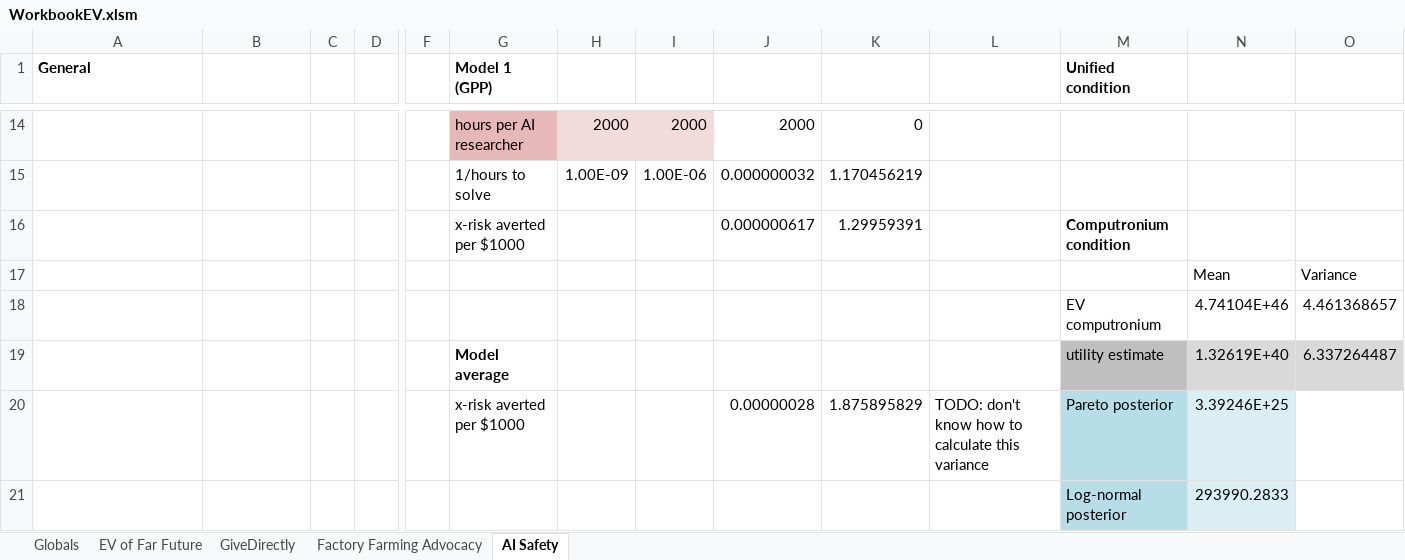
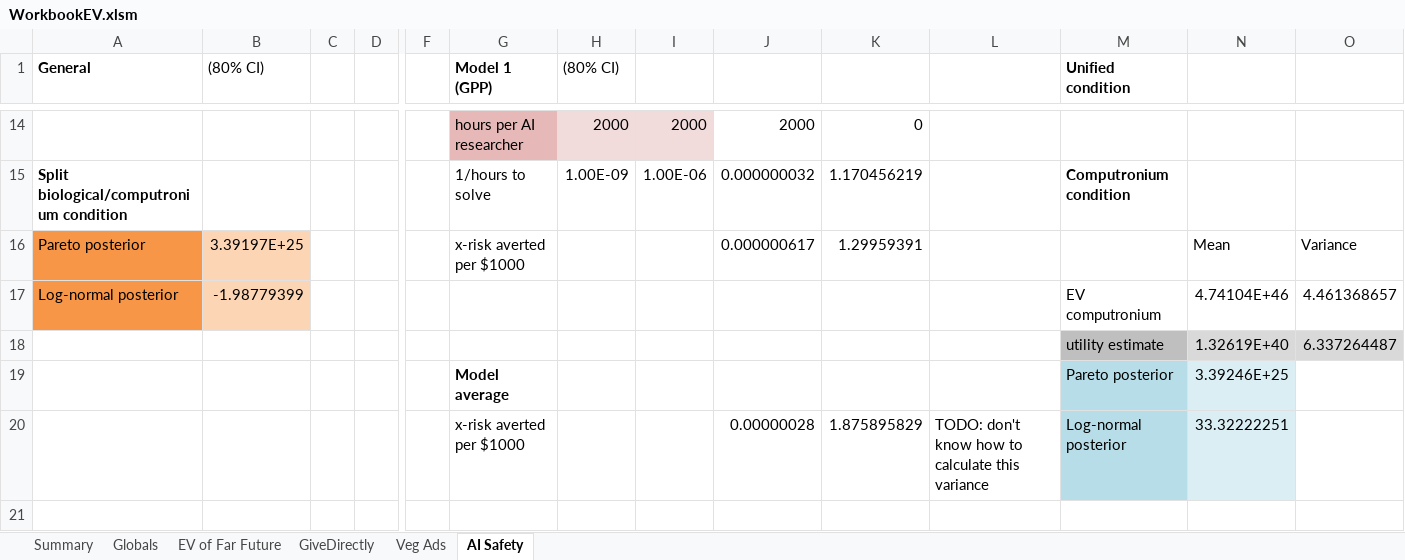
Before and after one commit to michaeldickens/Intervention-Quantitative-Model, an Excel workbook: WorkbookEV.xlsm, sheet AI Safety, drawn as a sheet; only a part is shown, gaps mark what is left out; values as stored, in another font and other column widths than the file's, no borders; removed rows and columns are numbered as before the commit, all else as after; rows hold the shown columns only; the diff covers the shown part only; the diff names each change by its address in the sheet, - before the commit and + after, or states it on an @@ line.

```diff
--- a/WorkbookEV.xlsm (sheet AI Safety)
+++ b/WorkbookEV.xlsm (sheet AI Safety)
-sheet tab: Factory Farming Advocacy
+sheet tab: Veg Ads
+sheet tab: Summary
-B1: (empty)
+B1: (80% CI)
-H1: (empty)
+H1: (80% CI)
-A15 (General): (empty)
+A15 (General): Split biological/computronium condition
-M15 (Unified condition): (empty)
+M15 (Unified condition): Computronium condition
-row 16:  |  |  |  |  | x-risk averted per $1000 |  |  | 0.000000617 | 1.29959391 |  | Computronium condition
-row 17:  |  |  |  |  |  |  |  |  |  |  |  | Mean | Variance
+row 16: Pareto posterior | 3.39197E+25 |  |  |  | x-risk averted per $1000 |  |  | 0.000000617 | 1.29959391 |  |  | Mean | Variance
-A17 (General): (empty)
+A17 (General): Log-normal posterior
-A17 fill: none
+A17 fill: #F79646
-B17 ((80% CI)): (empty)
+B17 ((80% CI)): -1.98779399
-B17 fill: none
+B17 fill: #FCD5B5
-G18 (Model 1 (GPP)): Model average
+G18 (Model 1 (GPP)): (empty)
+row 19:  |  |  |  |  | Model average |  |  |  |  |  | Pareto posterior | 3.39246E+25
-M20 (Unified condition): Pareto posterior
+M20 (Unified condition): Log-normal posterior
-N20: 3.39246E+25
+N20: 33.32222251
-row 21:  |  |  |  |  |  |  |  |  |  |  | Log-normal posterior | 293990.2833
```
Also changed, not shown: 1 added row, 1 removed row, 20 edited cells and cell formats elsewhere in this sheet, sheet Veg Ads, sheet GiveDirectly, sheet Globals, sheet EV of Far Future, formulas that keep their value, 1 other file.
